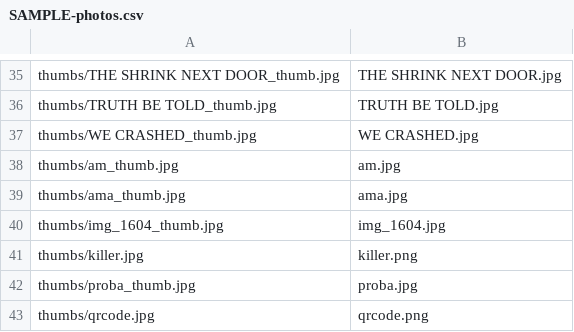
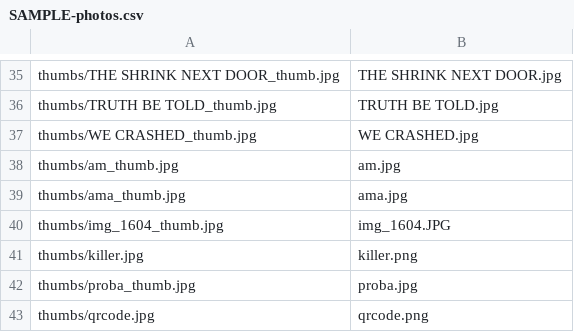
Before and after one commit to shreytyagi/shreytyagi, a CSV file: photos/SAMPLE-photos/SAMPLE-photos.csv, drawn as a sheet; only a part is shown, gaps mark what is left out.

Commit message:
VA

```diff
--- a/photos/SAMPLE-photos/SAMPLE-photos.csv
+++ b/photos/SAMPLE-photos/SAMPLE-photos.csv
@@ -39,3 +39,3 @@
 "thumbs/ama_thumb.jpg","ama.jpg"
-"thumbs/img_1604_thumb.jpg","img_1604.jpg"
+"thumbs/img_1604_thumb.jpg","img_1604.JPG"
 "thumbs/killer.jpg","killer.png"
```
